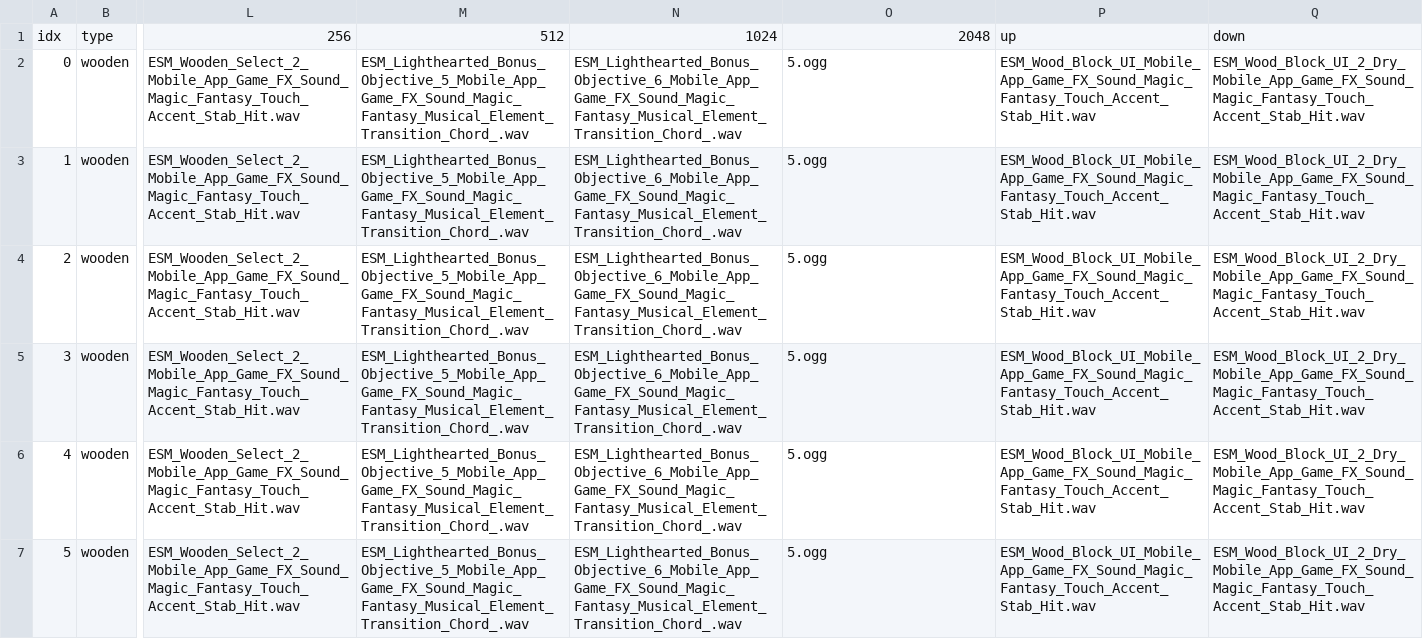
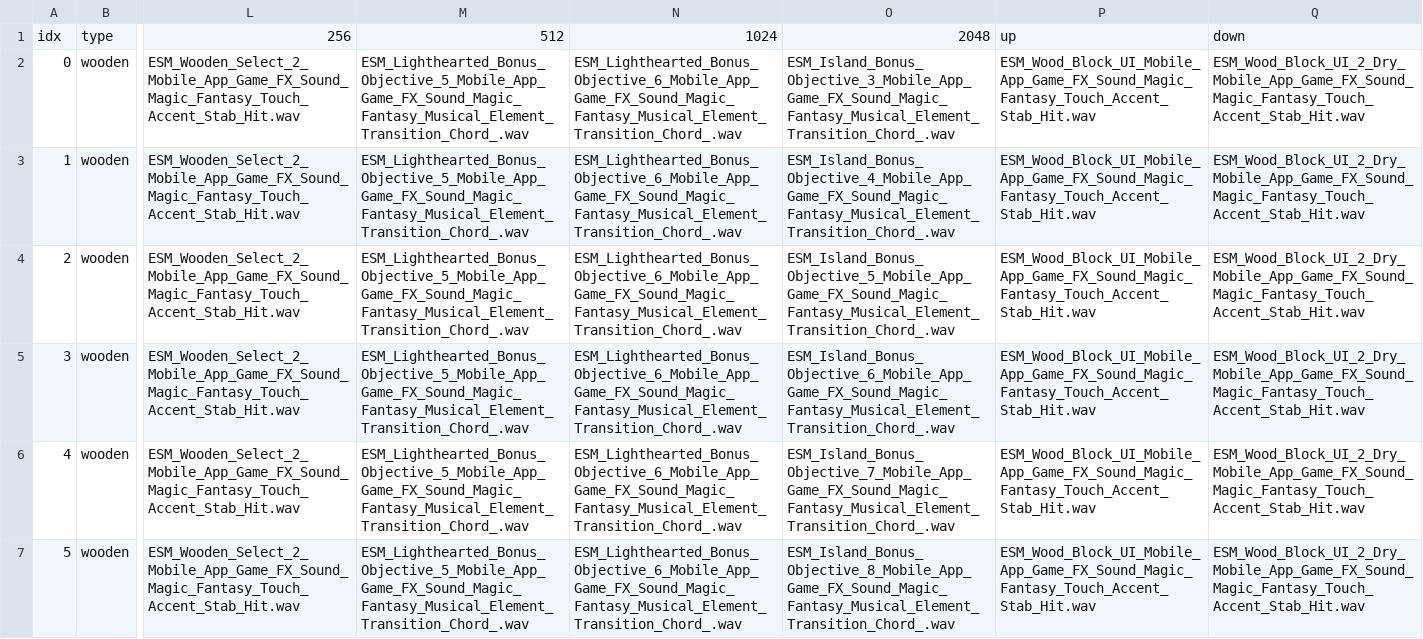
Before and after one commit to Radetzki87/web1, a CSV file: sdic.csv, drawn as a sheet; only a part is shown, gaps mark what is left out; the diff covers the shown part only; the diff names each change by its address in the sheet, - before the commit and + after, or states it on an @@ line.

```diff
--- a/sdic.csv
+++ b/sdic.csv
-O2: 5.ogg
+O2: ESM_Island_Bonus_Objective_3_Mobile_App_Game_FX_Sound_Magic_Fantasy_Musical_Element_Transition_Chord_.wav
-O3: 5.ogg
+O3: ESM_Island_Bonus_Objective_4_Mobile_App_Game_FX_Sound_Magic_Fantasy_Musical_Element_Transition_Chord_.wav
-O4: 5.ogg
+O4: ESM_Island_Bonus_Objective_5_Mobile_App_Game_FX_Sound_Magic_Fantasy_Musical_Element_Transition_Chord_.wav
-O5: 5.ogg
+O5: ESM_Island_Bonus_Objective_6_Mobile_App_Game_FX_Sound_Magic_Fantasy_Musical_Element_Transition_Chord_.wav
-O6: 5.ogg
+O6: ESM_Island_Bonus_Objective_7_Mobile_App_Game_FX_Sound_Magic_Fantasy_Musical_Element_Transition_Chord_.wav
-O7: 5.ogg
+O7: ESM_Island_Bonus_Objective_8_Mobile_App_Game_FX_Sound_Magic_Fantasy_Musical_Element_Transition_Chord_.wav
```
Also changed, not shown: 52 edited cells elsewhere in this file, 47 other files.
